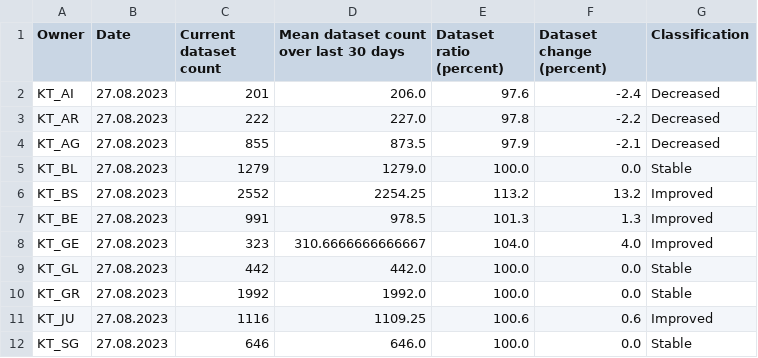
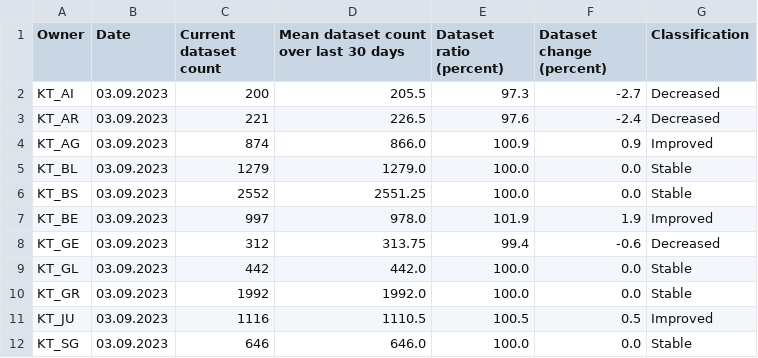
Before and after one commit to davidoesch/geoservice_harvester_poc, a CSV file: data/geoservices_changestats_CH.csv, drawn as a sheet; only a part is shown; the diff covers the shown part only.

Commit message:
Calculate change statistics

```diff
--- a/data/geoservices_changestats_CH.csv
+++ b/data/geoservices_changestats_CH.csv
@@ -1,12 +1,12 @@
 Owner,Date,Current dataset count,Mean dataset count over last 30 days,Dataset ratio (percent),Dataset change (percent),Classification
-KT_AI,27.08.2023,201,206.0,97.6,-2.4,Decreased
-KT_AR,27.08.2023,222,227.0,97.8,-2.2,Decreased
-KT_AG,27.08.2023,855,873.5,97.9,-2.1,Decreased
-KT_BL,27.08.2023,1279,1279.0,100.0,0.0,Stable
-KT_BS,27.08.2023,2552,2254.25,113.2,13.2,Improved
-KT_BE,27.08.2023,991,978.5,101.3,1.3,Improved
-KT_GE,27.08.2023,323,310.6666666666667,104.0,4.0,Improved
-KT_GL,27.08.2023,442,442.0,100.0,0.0,Stable
-KT_GR,27.08.2023,1992,1992.0,100.0,0.0,Stable
-KT_JU,27.08.2023,1116,1109.25,100.6,0.6,Improved
-KT_SG,27.08.2023,646,646.0,100.0,0.0,Stable
+KT_AI,03.09.2023,200,205.5,97.3,-2.7,Decreased
+KT_AR,03.09.2023,221,226.5,97.6,-2.4,Decreased
+KT_AG,03.09.2023,874,866.0,100.9,0.9,Improved
+KT_BL,03.09.2023,1279,1279.0,100.0,0.0,Stable
+KT_BS,03.09.2023,2552,2551.25,100.0,0.0,Stable
+KT_BE,03.09.2023,997,978.0,101.9,1.9,Improved
+KT_GE,03.09.2023,312,313.75,99.4,-0.6,Decreased
+KT_GL,03.09.2023,442,442.0,100.0,0.0,Stable
+KT_GR,03.09.2023,1992,1992.0,100.0,0.0,Stable
+KT_JU,03.09.2023,1116,1110.5,100.5,0.5,Improved
+KT_SG,03.09.2023,646,646.0,100.0,0.0,Stable
```
Also changed, not shown: 51 edited cells elsewhere in this file.
